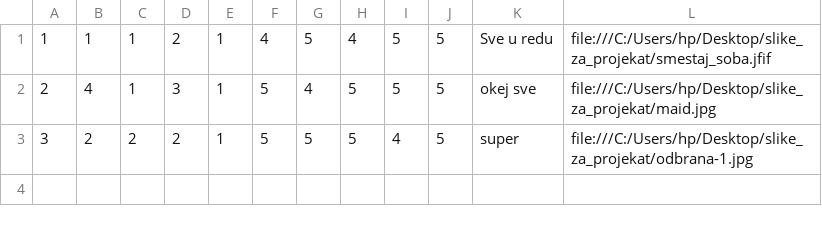
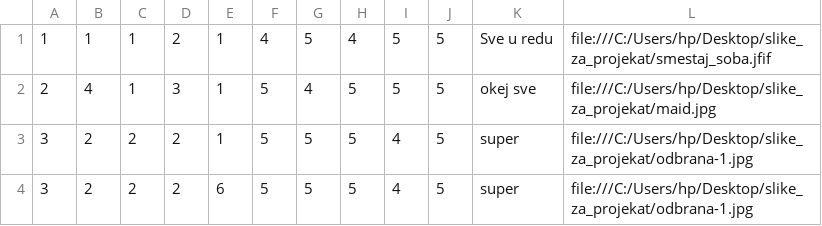
Before and after one commit to ivanailijin/SIMS-Project-team-C, a CSV file: TravelService/TravelService/Resources/Data/ownerRatings.csv, drawn as a sheet.

```diff
--- a/TravelService/TravelService/Resources/Data/ownerRatings.csv
+++ b/TravelService/TravelService/Resources/Data/ownerRatings.csv
@@ -3 +3,2 @@
 3|2|2|2|1|5|5|5|4|5|super|file:///C:/Users/hp/Desktop/slike_za_projekat/odbrana-1.jpg
+3|2|2|2|6|5|5|5|4|5|super|file:///C:/Users/hp/Desktop/slike_za_projekat/odbrana-1.jpg
```
Also changed, not shown: TravelService/TravelService/Resources/Data/accommodationReservations.csv, TravelService/TravelService/Resources/Data/owners.csv, 35 other files.
